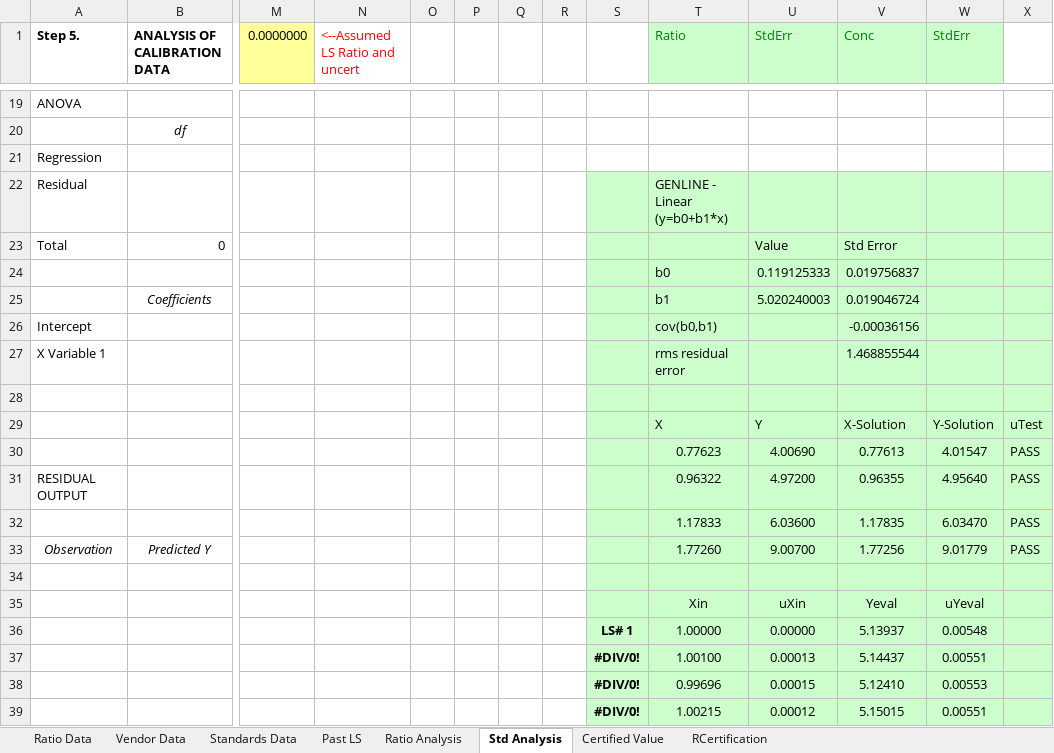
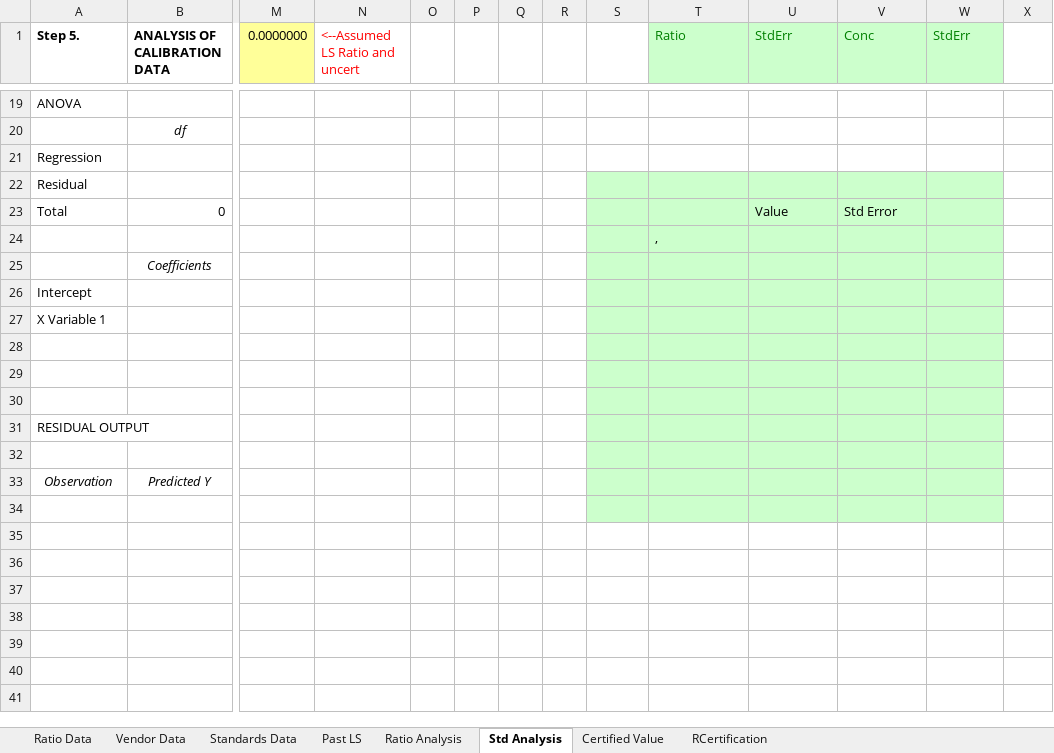
Before and after one commit to wpk-nist-gov/nist-gas-srm, an Excel workbook: src/nist_gas_srm/core/data/template.xlsx, sheet Std Analysis, drawn as a sheet; only a part is shown, gaps mark what is left out; values as stored, in another font and other column widths than the file's, no borders; charts and pictures not drawn; removed rows and columns are numbered as before the commit, all else as after; rows hold the shown columns only; the diff covers the shown part only; the diff names each change by its address in the sheet, - before the commit and + after, or states it on an @@ line.

```diff
--- a/src/nist_gas_srm/core/data/template.xlsx (sheet Std Analysis)
+++ b/src/nist_gas_srm/core/data/template.xlsx (sheet Std Analysis)
-T22 (Ratio): GENLINE - Linear (y=b0+b1*x)
+T22 (Ratio): (empty)
-X22:X23 fill: #CCFFCC
+X22:X23 fill: none
-row 24:  |  |  |  |  |  |  |  |  | b0 | 0.119125333 | 0.019756837
+row 24:  |  |  |  |  |  |  |  |  | ,
-T25 (Ratio): b1
+T25 (Ratio): (empty)
-U25 (StdErr): 5.020240003
+U25 (StdErr): (empty)
-V25 (Conc): 0.019046724
+V25 (Conc): (empty)
-X25:X30 fill: #CCFFCC
+X25:X30 fill: none
-T26 (Ratio): cov(b0,b1)
+T26 (Ratio): (empty)
-V26 (Conc): -0.00036156
+V26 (Conc): (empty)
-T27 (Ratio): rms residual error
+T27 (Ratio): (empty)
-V27 (Conc): 1.468855544
+V27 (Conc): (empty)
-row 29:  |  |  |  |  |  |  |  |  | X | Y | X-Solution | Y-Solution | uTest
+row 29: (empty)
-row 30:  |  |  |  |  |  |  |  |  | 0.77623 | 4.00690 | 0.77613 | 4.01547 | PASS
+row 30: (empty)
-row 31: RESIDUAL OUTPUT |  |  |  |  |  |  |  |  | 0.96322 | 4.97200 | 0.96355 | 4.95640 | PASS
+row 31: RESIDUAL OUTPUT
-row 32:  |  |  |  |  |  |  |  |  | 1.17833 | 6.03600 | 1.17835 | 6.03470 | PASS
+row 32: (empty)
-X32:X34 fill: #CCFFCC
+X32:X34 fill: none
-T33 (Ratio): 1.77260
+T33 (Ratio): (empty)
-U33 (StdErr): 9.00700
+U33 (StdErr): (empty)
-V33 (Conc): 1.77256
+V33 (Conc): (empty)
-W33 (StdErr): 9.01779
+W33 (StdErr): (empty)
-X33: PASS
+X33: (empty)
-row 35:  |  |  |  |  |  |  |  |  | Xin | uXin | Yeval | uYeval
-row 36:  |  |  |  |  |  |  |  | LS# 1 | 1.00000 | 0.00000 | 5.13937 | 0.00548
-row 37:  |  |  |  |  |  |  |  | #DIV/0! | 1.00100 | 0.00013 | 5.14437 | 0.00551
-row 38:  |  |  |  |  |  |  |  | #DIV/0! | 0.99696 | 0.00015 | 5.12410 | 0.00553
-row 39:  |  |  |  |  |  |  |  | #DIV/0! | 1.00215 | 0.00012 | 5.15015 | 0.00551
```
Also changed, not shown: 8 edited cells elsewhere in this sheet, sheet RCertification, sheet Ratio Data, 5 other files.
